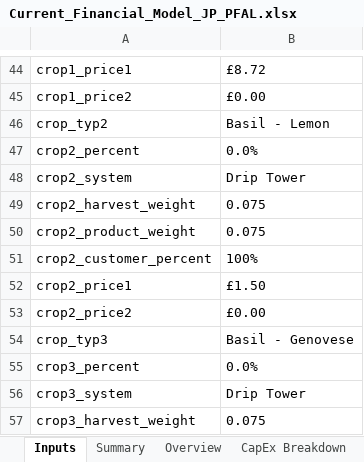
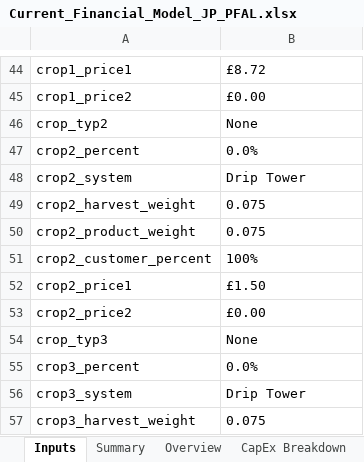
Before and after one commit to GaiaKnowledge/VerticalFarming, an Excel workbook: Current_Financial_Model_JP_PFAL.xlsx, sheet Inputs, drawn as a sheet; only a part is shown, gaps mark what is left out; values as stored, in another font and other column widths than the file's, no borders; conditional formats not drawn; the diff names each change by its address in the sheet, - before the commit and + after, or states it on an @@ line.

```diff
--- a/Current_Financial_Model_JP_PFAL.xlsx (sheet Inputs)
+++ b/Current_Financial_Model_JP_PFAL.xlsx (sheet Inputs)
-B46: Basil - Lemon
+B46: None
-B54: Basil - Genovese
+B54: None
```
Also changed, not shown: sheet Database, sheet Overview, formulas that keep their value, Current_Financial_Model_FU_v1.xlsx, Financial_Model_Template_v2.xlsx, 33 other files.
